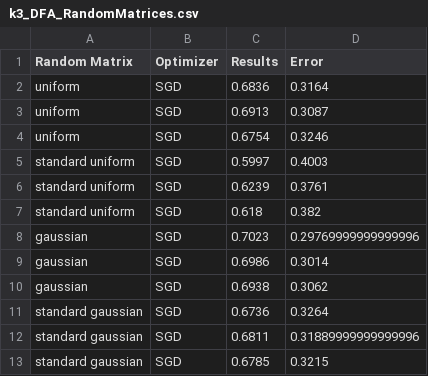
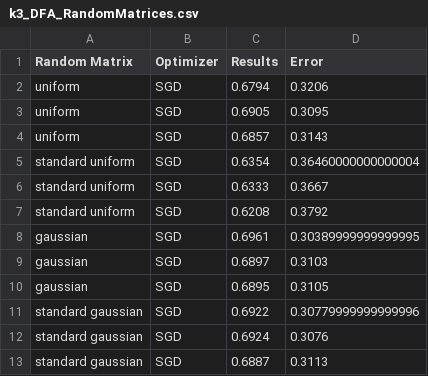
Before and after one commit to demirbilek95/Dynamics-of-Learning, a CSV file: runs/k3_DFA_RandomMatrices.csv, drawn as a sheet.

```diff
--- a/runs/k3_DFA_RandomMatrices.csv
+++ b/runs/k3_DFA_RandomMatrices.csv
@@ -1,13 +1,13 @@
 Random Matrix,Optimizer,Results,Error
-uniform,SGD,0.6836,0.3164
-uniform,SGD,0.6913,0.3087
-uniform,SGD,0.6754,0.3246
-standard uniform,SGD,0.5997,0.4003
-standard uniform,SGD,0.6239,0.3761
-standard uniform,SGD,0.618,0.382
-gaussian,SGD,0.7023,0.29769999999999996
-gaussian,SGD,0.6986,0.3014
-gaussian,SGD,0.6938,0.3062
-standard gaussian,SGD,0.6736,0.3264
-standard gaussian,SGD,0.6811,0.31889999999999996
-standard gaussian,SGD,0.6785,0.3215
+uniform,SGD,0.6794,0.3206
+uniform,SGD,0.6905,0.3095
+uniform,SGD,0.6857,0.3143
+standard uniform,SGD,0.6354,0.36460000000000004
+standard uniform,SGD,0.6333,0.3667
+standard uniform,SGD,0.6208,0.3792
+gaussian,SGD,0.6961,0.30389999999999995
+gaussian,SGD,0.6897,0.3103
+gaussian,SGD,0.6895,0.3105
+standard gaussian,SGD,0.6922,0.30779999999999996
+standard gaussian,SGD,0.6924,0.3076
+standard gaussian,SGD,0.6887,0.3113
```
Also changed, not shown: runs/K1_SGD_BPDFA.csv, runs/K3_SGD_BPDFA.csv, 22 other files.
